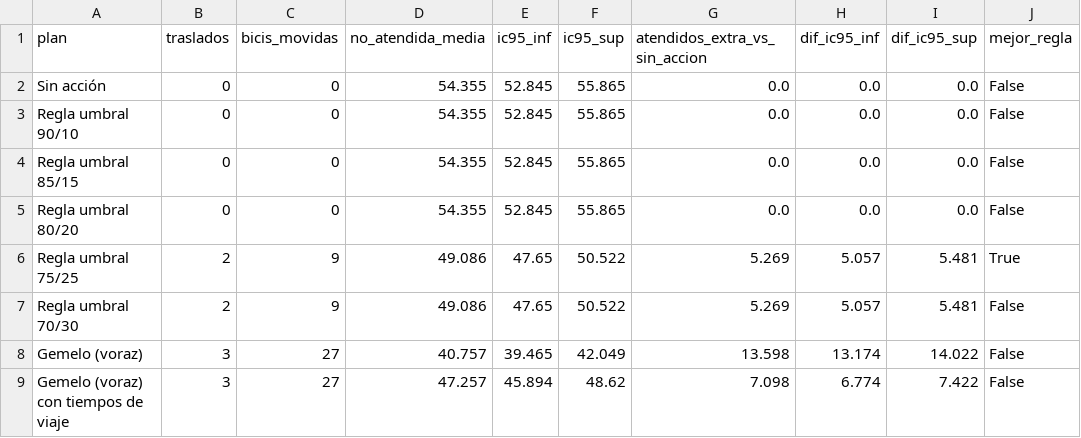
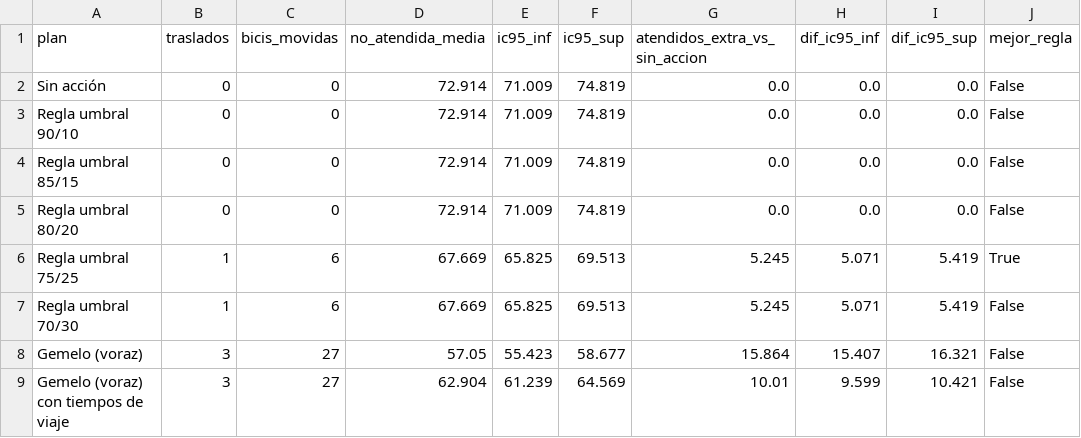
Before and after one commit to ignaburger68-hub/ecobici-gemelo, a CSV file: gemelo_vivo/ultimo/comparacion_planes.csv, drawn as a sheet.

```diff
--- a/gemelo_vivo/ultimo/comparacion_planes.csv
+++ b/gemelo_vivo/ultimo/comparacion_planes.csv
@@ -1,9 +1,9 @@
 plan,traslados,bicis_movidas,no_atendida_media,ic95_inf,ic95_sup,atendidos_extra_vs_sin_accion,dif_ic95_inf,dif_ic95_sup,mejor_regla
-Sin acción,0,0,54.355,52.845,55.865,0.0,0.0,0.0,False
-Regla umbral 90/10,0,0,54.355,52.845,55.865,0.0,0.0,0.0,False
-Regla umbral 85/15,0,0,54.355,52.845,55.865,0.0,0.0,0.0,False
-Regla umbral 80/20,0,0,54.355,52.845,55.865,0.0,0.0,0.0,False
-Regla umbral 75/25,2,9,49.086,47.65,50.522,5.269,5.057,5.481,True
-Regla umbral 70/30,2,9,49.086,47.65,50.522,5.269,5.057,5.481,False
-Gemelo (voraz),3,27,40.757,39.465,42.049,13.598,13.174,14.022,False
-Gemelo (voraz) con tiempos de viaje,3,27,47.257,45.894,48.62,7.098,6.774,7.422,False
+Sin acción,0,0,72.914,71.009,74.819,0.0,0.0,0.0,False
+Regla umbral 90/10,0,0,72.914,71.009,74.819,0.0,0.0,0.0,False
+Regla umbral 85/15,0,0,72.914,71.009,74.819,0.0,0.0,0.0,False
+Regla umbral 80/20,0,0,72.914,71.009,74.819,0.0,0.0,0.0,False
+Regla umbral 75/25,1,6,67.669,65.825,69.513,5.245,5.071,5.419,True
+Regla umbral 70/30,1,6,67.669,65.825,69.513,5.245,5.071,5.419,False
+Gemelo (voraz),3,27,57.05,55.423,58.677,15.864,15.407,16.321,False
+Gemelo (voraz) con tiempos de viaje,3,27,62.904,61.239,64.569,10.01,9.599,10.421,False
```
Also changed, not shown: gemelo_vivo/evaluaciones.csv, gemelo_vivo/resumen_vivo.csv, 11 other files.
